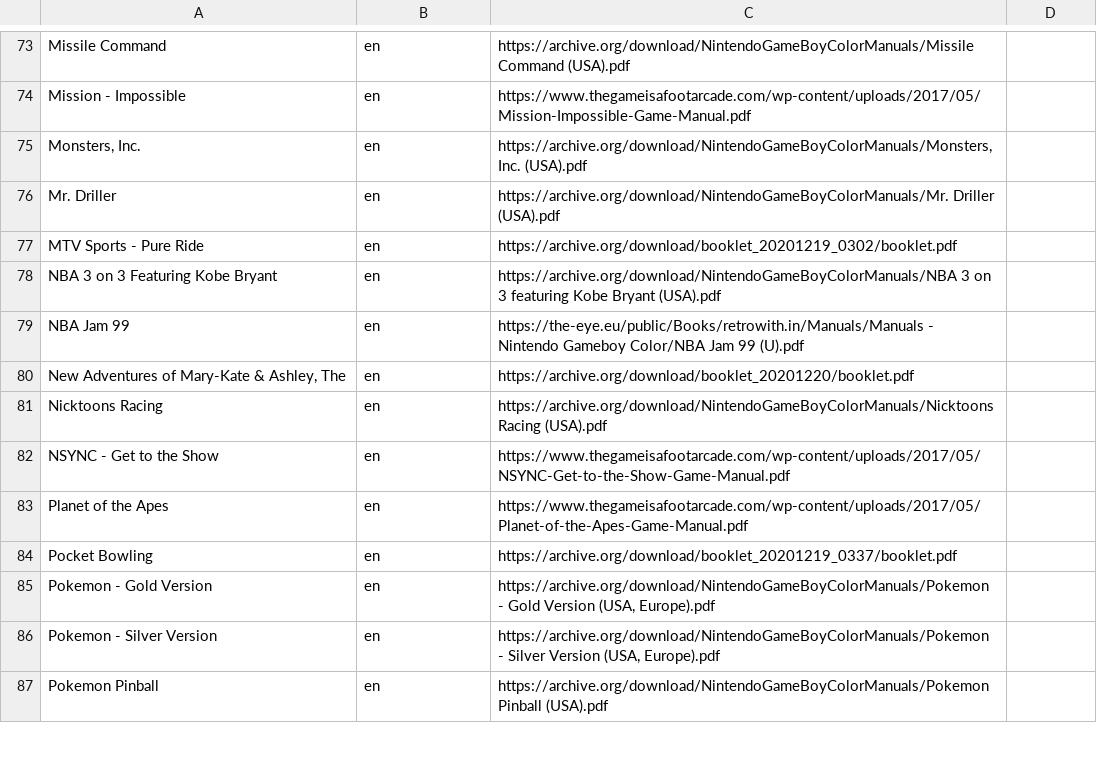
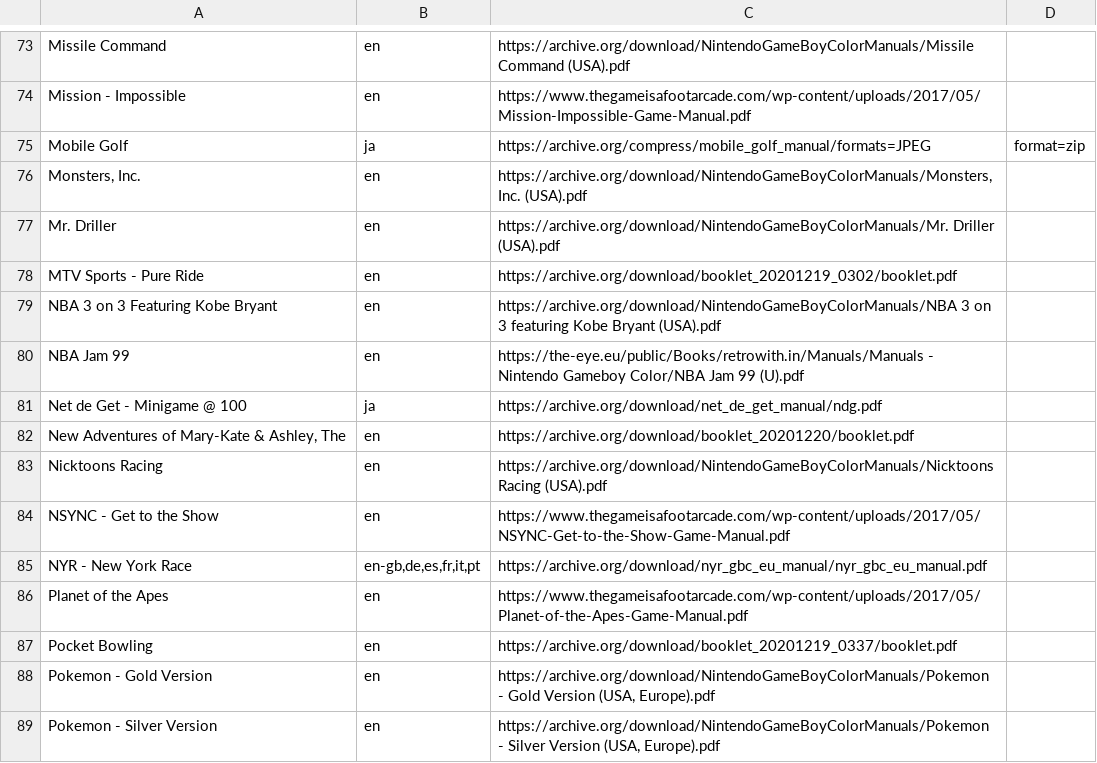
Before and after one commit to obrie/retrokit, a TSV file: config/systems/gbc/manuals.tsv, drawn as a sheet; only a part is shown, gaps mark what is left out; the shorter side is filled out with more unchanged rows; the diff names each change by its address in the sheet, - before the commit and + after, or states it on an @@ line.

Commit message:
Add a few more gbc manuals

```diff
--- a/config/systems/gbc/manuals.tsv
+++ b/config/systems/gbc/manuals.tsv
+row 75: Mobile Golf | ja | https://archive.org/compress/mobile_golf_manual/formats=JPEG | format=zip
+row 81: Net de Get - Minigame @ 100 | ja | https://archive.org/download/net_de_get_manual/ndg.pdf
+row 85: NYR - New York Race | en-gb,de,es,fr,it,pt | https://archive.org/download/nyr_gbc_eu_manual/nyr_gbc_eu_manual.pdf
```
